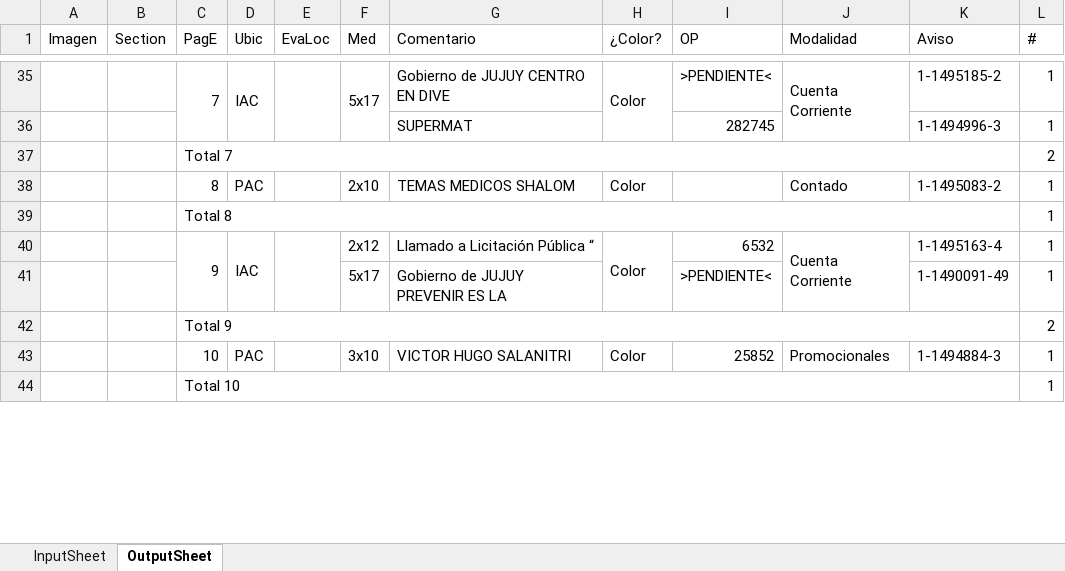
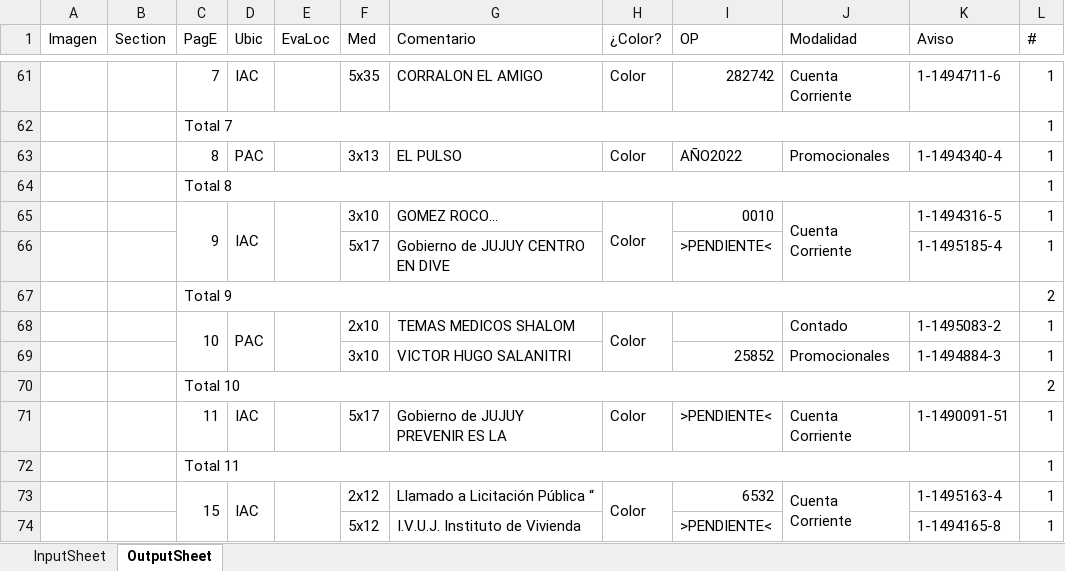
Before and after one commit to zherar7ordoya/AP5, an Excel workbook: Xtras/MSExcel/CDP.xlsm, sheet OutputSheet, drawn as a sheet; only a part is shown, gaps mark what is left out; values as stored, in another font and other column widths than the file's, no cell formats; conditional formats not drawn; removed rows and columns are numbered as before the commit, all else as after; the diff covers the shown part only; the diff names each change by its address in the sheet, - before the commit and + after, or states it on an @@ line.

```diff
--- a/Xtras/MSExcel/CDP.xlsm (sheet OutputSheet)
+++ b/Xtras/MSExcel/CDP.xlsm (sheet OutputSheet)
-C35:C36 merged
-D35:D36 merged
-E35:E36 merged
-F61 (Med): 5x17
+F61 (Med): 5x35
-F35:F36 merged
-G61 (Comentario): Gobierno de JUJUY CENTRO EN DIVE
+G61 (Comentario): CORRALON EL AMIGO
-H35:H36 merged
-I61 (OP): >PENDIENTE<
+I61 (OP): 282742
-J35:J36 merged
-K61 (Aviso): 1-1495185-2
+K61 (Aviso): 1-1494711-6
-row 36:  |  |  |  |  |  | SUPERMAT |  | 282745 |  | 1-1494996-3 | 1
-L62 (#): 2
+L62 (#): 1
-F63 (Med): 2x10
+F63 (Med): 3x13
-G63 (Comentario): TEMAS MEDICOS SHALOM
+G63 (Comentario): EL PULSO
-I63 (OP): (empty)
+I63 (OP): AÑO2022
-J63 (Modalidad): Contado
+J63 (Modalidad): Promocionales
-K63 (Aviso): 1-1495083-2
+K63 (Aviso): 1-1494340-4
-F65 (Med): 2x12
+F65 (Med): 3x10
-G65 (Comentario): Llamado a Licitación Pública “
+G65 (Comentario): GOMEZ ROCO...
-I65 (OP): 6532
+I65 (OP): 0010
-K65 (Aviso): 1-1495163-4
+K65 (Aviso): 1-1494316-5
-G66 (Comentario): Gobierno de JUJUY PREVENIR ES LA
+G66 (Comentario): Gobierno de JUJUY CENTRO EN DIVE
-K66 (Aviso): 1-1490091-49
+K66 (Aviso): 1-1495185-4
+row 68:  |  | 10 | PAC |  | 2x10 | TEMAS MEDICOS SHALOM | Color |  | Contado | 1-1495083-2 | 1
-C69 (PagE): 10
+C69 (PagE): (empty)
-D69 (Ubic): PAC
+D69 (Ubic): (empty)
-H69 (¿Color?): Color
+H69 (¿Color?): (empty)
+row 70:  |  | Total 10 |  |  |  |  |  |  |  |  | 2
+row 71:  |  | 11 | IAC |  | 5x17 | Gobierno de JUJUY PREVENIR ES LA | Color | >PENDIENTE< | Cuenta Corriente | 1-1490091-51 | 1
-C72 (PagE): Total 10
+C72 (PagE): Total 11
+row 73:  |  | 15 | IAC |  | 2x12 | Llamado a Licitación Pública “ | Color | 6532 | Cuenta Corriente | 1-1495163-4 | 1
+row 74:  |  |  |  |  | 5x12 | I.V.U.J. Instituto de Vivienda |  | >PENDIENTE< |  | 1-1494165-8 | 1
```
Also changed, not shown: 49 added rows, 16 removed rows, 1 moved row, 35 edited cells and merged cells elsewhere in this sheet, cell formats, hidden cells, P&E/clase03x1.xlsx, 2 other files.
